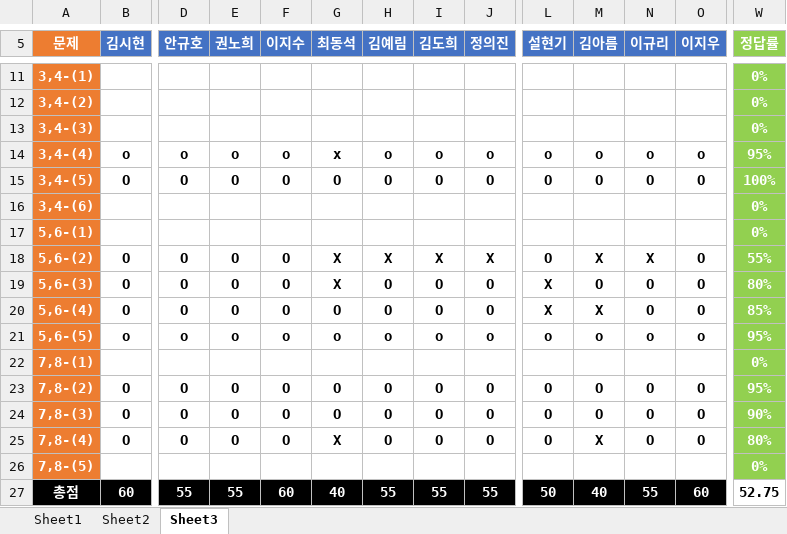
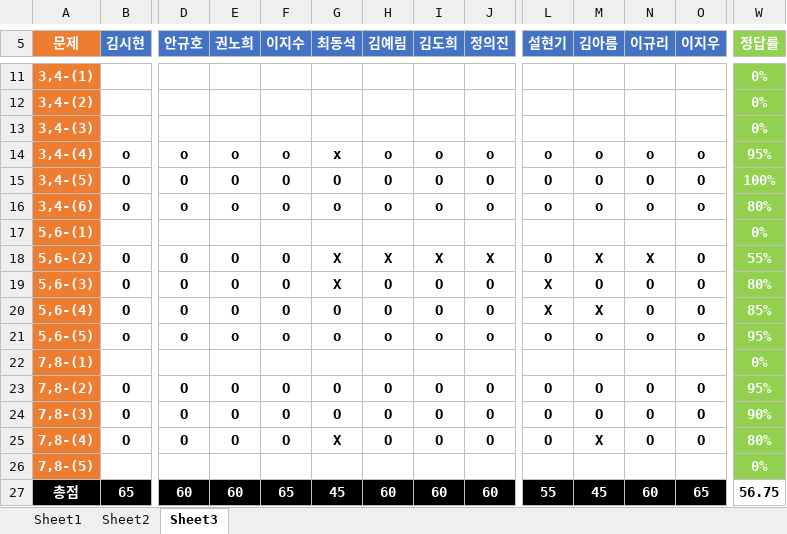
Before and after one commit to longBright/2022_DeepLearningStudy, an Excel workbook: 02_Test_Data/DeepLearningStudy_4기_채점표.xlsx, sheet Sheet3, drawn as a sheet; only a part is shown, gaps mark what is left out; values as stored, in another font and other column widths than the file's, no borders; removed rows and columns are numbered as before the commit, all else as after; rows hold the shown columns only; the diff covers the shown part only; the diff names each change by its address in the sheet, - before the commit and + after, or states it on an @@ line.

Commit message:
22.01.23_CDS

```diff
--- a/02_Test_Data/DeepLearningStudy_4기_채점표.xlsx (sheet Sheet3)
+++ b/02_Test_Data/DeepLearningStudy_4기_채점표.xlsx (sheet Sheet3)
-row 16: 3,4-(6) |  |  |  |  |  |  |  |  |  |  |  |  | 0%
+row 16: 3,4-(6) | o | o | o | o | o | o | o | o | o | o | o | o | 80%
-B27 (김시현): 60
+B27 (김시현): 65
-D27 (안규호): 55
+D27 (안규호): 60
-E27 (권노희): 55
+E27 (권노희): 60
-F27 (이지수): 60
+F27 (이지수): 65
-G27 (최동석): 40
+G27 (최동석): 45
-H27 (김예림): 55
+H27 (김예림): 60
-I27 (김도희): 55
+I27 (김도희): 60
-J27 (정의진): 55
+J27 (정의진): 60
-L27 (설현기): 50
+L27 (설현기): 55
-M27 (김아름): 40
+M27 (김아름): 45
-N27 (이규리): 55
+N27 (이규리): 60
-O27 (이지우): 60
+O27 (이지우): 65
-W27 (정답률): 52.75
+W27 (정답률): 56.75
```
Also changed, not shown: 5 edited cells elsewhere in this sheet, sheet Sheet2.
